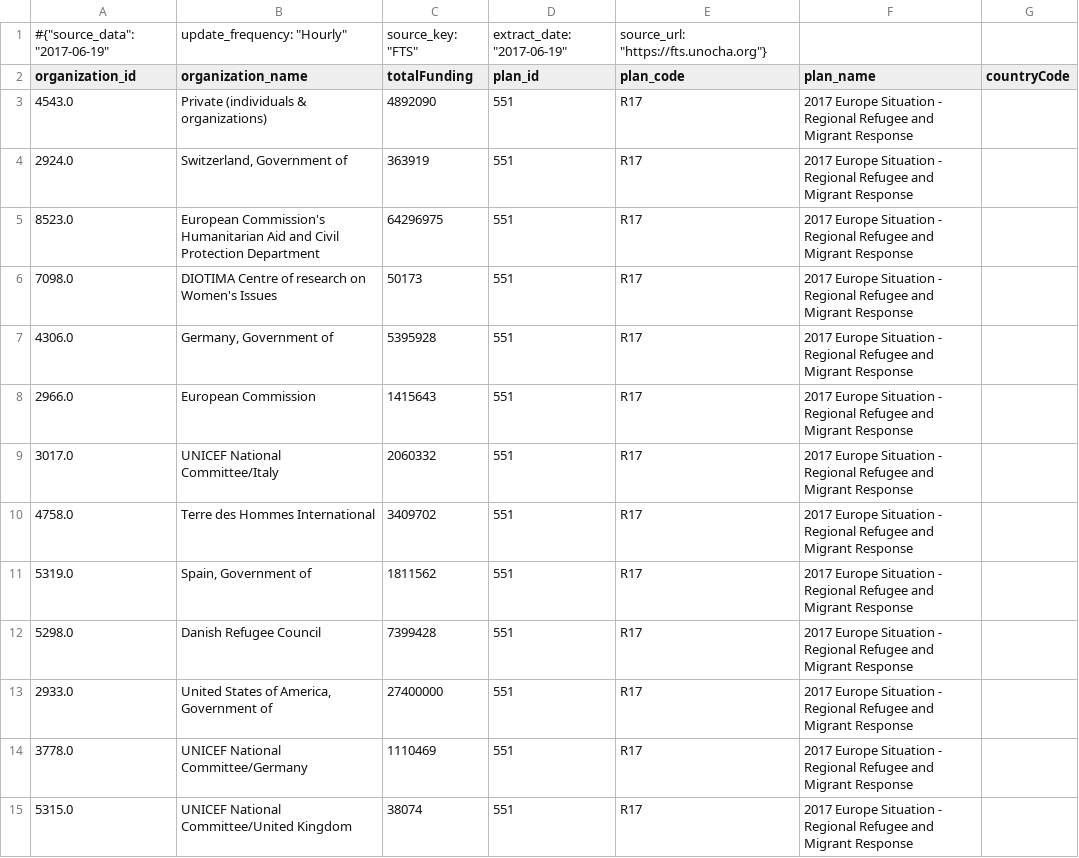
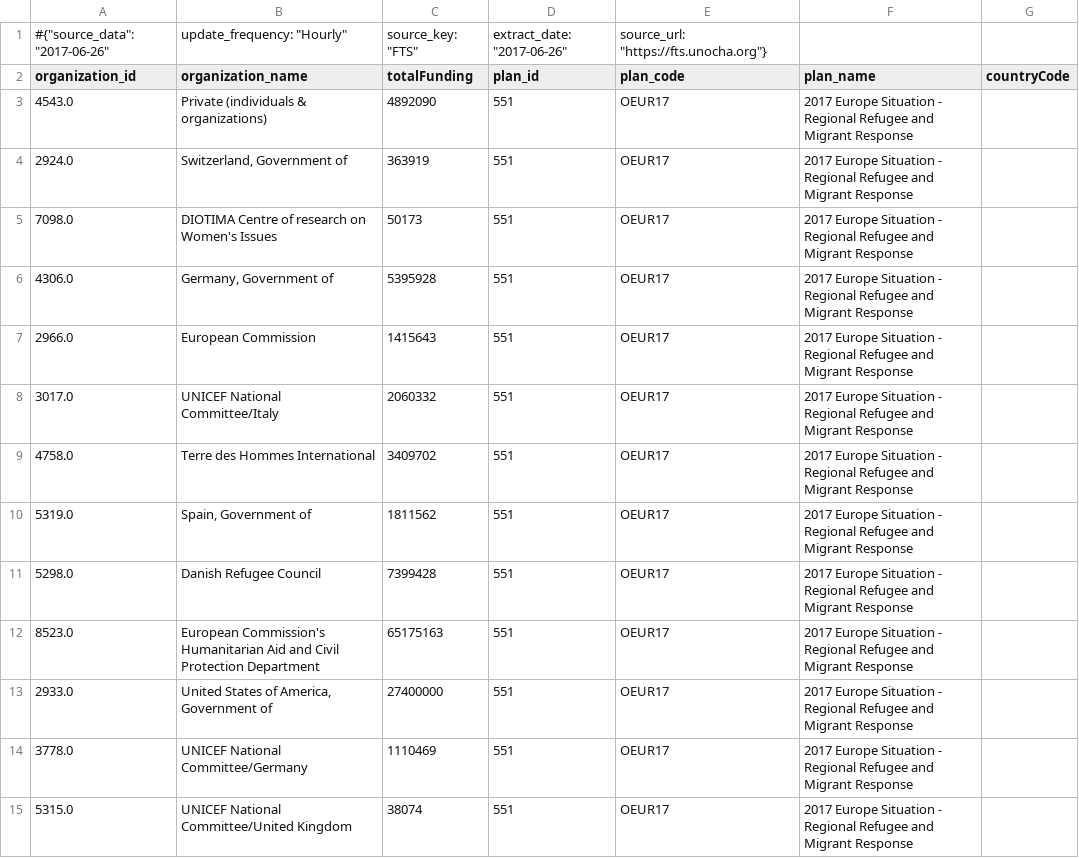
Before and after one commit to ONEcampaign/humanitarian-data-service, a CSV file: resources/data/derived/example/funding_donors_appeal.csv, drawn as a sheet; only a part is shown; the diff covers the shown part only.

Commit message:
Update data

```diff
--- a/resources/data/derived/example/funding_donors_appeal.csv
+++ b/resources/data/derived/example/funding_donors_appeal.csv
@@ -1,15 +1,15 @@
-#{"source_data": "2017-06-19", "update_frequency": "Hourly", "source_key": "FTS", "extract_date": "2017-06-19", "source_url": "https://fts.unocha.org"}
+#{"source_data": "2017-06-26", "update_frequency": "Hourly", "source_key": "FTS", "extract_date": "2017-06-26", "source_url": "https://fts.unocha.org"}
 organization_id,organization_name,totalFunding,plan_id,plan_code,plan_name,countryCode
-4543.0,Private (individuals & organizations),4892090,551,R17,2017 Europe Situation - Regional Refugee and Migrant Response,
-2924.0,"Switzerland, Government of",363919,551,R17,2017 Europe Situation - Regional Refugee and Migrant Response,
-8523.0,European Commission's Humanitarian Aid and Civil Protection Department,64296975,551,R17,2017 Europe Situation - Regional Refugee and Migrant Response,
-7098.0,DIOTIMA Centre of research on Women's Issues,50173,551,R17,2017 Europe Situation - Regional Refugee and Migrant Response,
-4306.0,"Germany, Government of",5395928,551,R17,2017 Europe Situation - Regional Refugee and Migrant Response,
-2966.0,European Commission,1415643,551,R17,2017 Europe Situation - Regional Refugee and Migrant Response,
-3017.0,UNICEF National Committee/Italy,2060332,551,R17,2017 Europe Situation - Regional Refugee and Migrant Response,
-4758.0,Terre des Hommes International,3409702,551,R17,2017 Europe Situation - Regional Refugee and Migrant Response,
-5319.0,"Spain, Government of",1811562,551,R17,2017 Europe Situation - Regional Refugee and Migrant Response,
-5298.0,Danish Refugee Council,7399428,551,R17,2017 Europe Situation - Regional Refugee and Migrant Response,
-2933.0,"United States of America, Government of",27400000,551,R17,2017 Europe Situation - Regional Refugee and Migrant Response,
-3778.0,UNICEF National Committee/Germany,1110469,551,R17,2017 Europe Situation - Regional Refugee and Migrant Response,
-5315.0,UNICEF National Committee/United Kingdom,38074,551,R17,2017 Europe Situation - Regional Refugee and Migrant Response,
+4543.0,Private (individuals & organizations),4892090,551,OEUR17,2017 Europe Situation - Regional Refugee and Migrant Response,
+2924.0,"Switzerland, Government of",363919,551,OEUR17,2017 Europe Situation - Regional Refugee and Migrant Response,
+7098.0,DIOTIMA Centre of research on Women's Issues,50173,551,OEUR17,2017 Europe Situation - Regional Refugee and Migrant Response,
+4306.0,"Germany, Government of",5395928,551,OEUR17,2017 Europe Situation - Regional Refugee and Migrant Response,
+2966.0,European Commission,1415643,551,OEUR17,2017 Europe Situation - Regional Refugee and Migrant Response,
+3017.0,UNICEF National Committee/Italy,2060332,551,OEUR17,2017 Europe Situation - Regional Refugee and Migrant Response,
+4758.0,Terre des Hommes International,3409702,551,OEUR17,2017 Europe Situation - Regional Refugee and Migrant Response,
+5319.0,"Spain, Government of",1811562,551,OEUR17,2017 Europe Situation - Regional Refugee and Migrant Response,
+5298.0,Danish Refugee Council,7399428,551,OEUR17,2017 Europe Situation - Regional Refugee and Migrant Response,
+8523.0,European Commission's Humanitarian Aid and Civil Protection Department,65175163,551,OEUR17,2017 Europe Situation - Regional Refugee and Migrant Response,
+2933.0,"United States of America, Government of",27400000,551,OEUR17,2017 Europe Situation - Regional Refugee and Migrant Response,
+3778.0,UNICEF National Committee/Germany,1110469,551,OEUR17,2017 Europe Situation - Regional Refugee and Migrant Response,
+5315.0,UNICEF National Committee/United Kingdom,38074,551,OEUR17,2017 Europe Situation - Regional Refugee and Migrant Response,
```
Also changed, not shown: 11 added rows, 4 removed rows, 12 moved rows and 50 edited cells elsewhere in this file, resources/data/derived/example/funding_clusters.csv, resources/data/derived/example/funding_dest_countries.csv, 4 other files.
